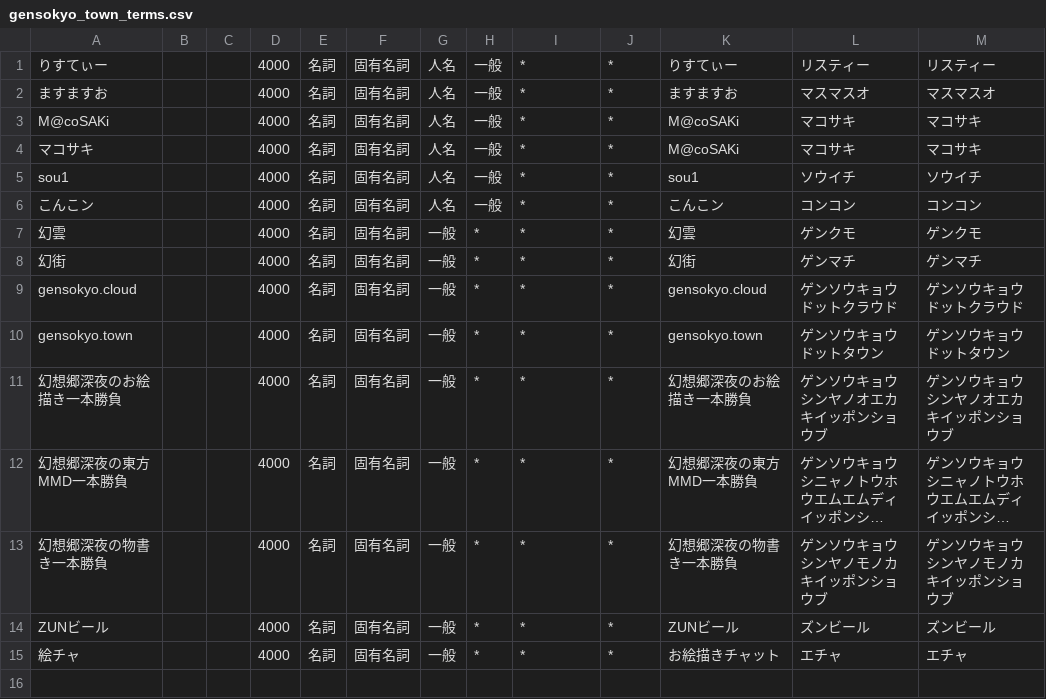
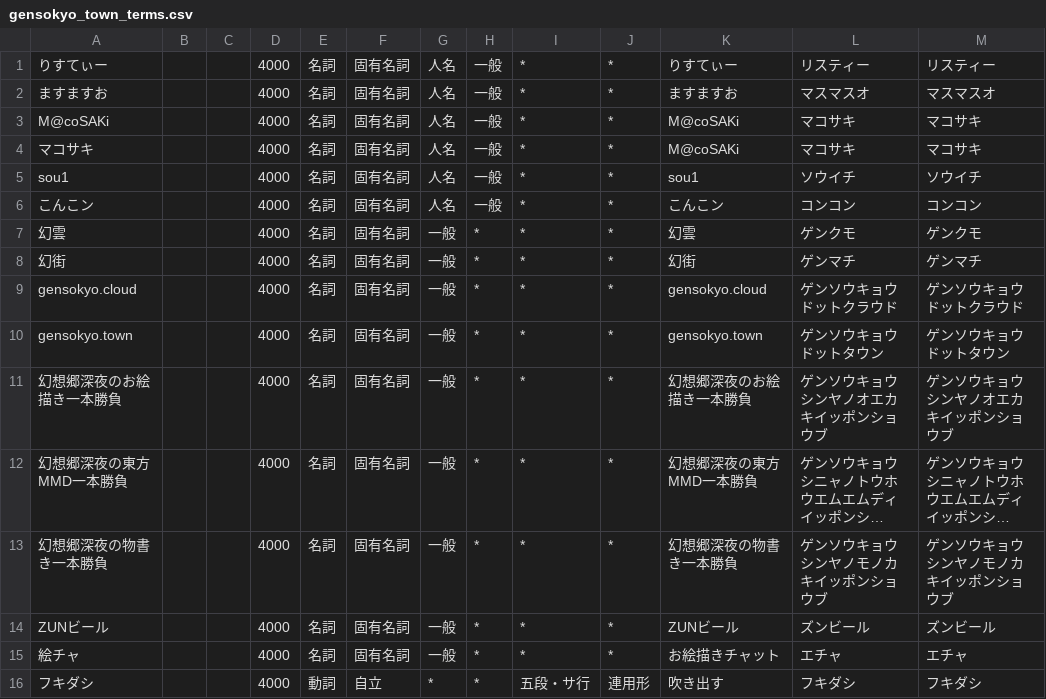
Before and after one commit to kelvin27315/mastodon-wordcloud, a CSV file: dic/gensokyo_town_terms.csv, drawn as a sheet; long unchanged cells end in …; the diff names each change by its address in the sheet, - before the commit and + after, or states it on an @@ line.

```diff
--- a/dic/gensokyo_town_terms.csv
+++ b/dic/gensokyo_town_terms.csv
+row 16: フキダシ |  |  | 4000 | 動詞 | 自立 | * | * | 五段・サ行 | 連用形 | 吹き出す | フキダシ | フキダシ
```
Also changed, not shown: dic/touhou_doujin_terms.csv.
